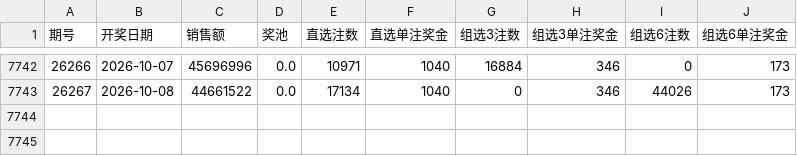
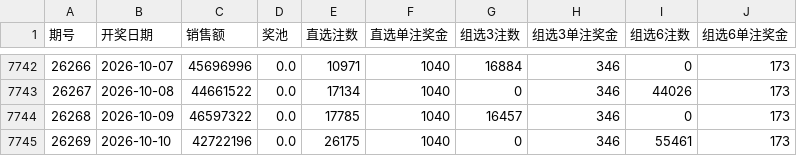
Before and after one commit to Zalgo1024/lottery-prediction-analyzer, a CSV file: lottery_data/排列3销售奖级数据.csv, drawn as a sheet; only a part is shown, gaps mark what is left out; the diff names each change by its address in the sheet, - before the commit and + after, or states it on an @@ line.

```diff
--- a/lottery_data/排列3销售奖级数据.csv
+++ b/lottery_data/排列3销售奖级数据.csv
+row 7744: 26268 | 2026-10-09 | 46597322 | 0.0 | 17785 | 1040 | 16457 | 346 | 0 | 173
+row 7745: 26269 | 2026-10-10 | 42722196 | 0.0 | 26175 | 1040 | 0 | 346 | 55461 | 173
```
Also changed, not shown: lottery_data/七星彩销售奖级数据.csv, lottery_data/大乐透历史数据.csv, 17 other files.
